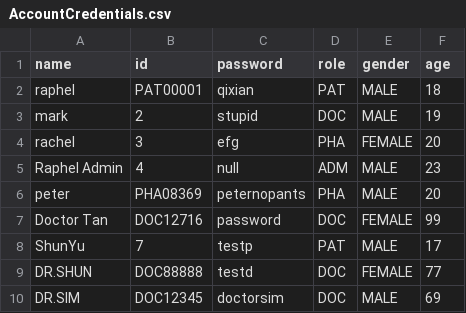
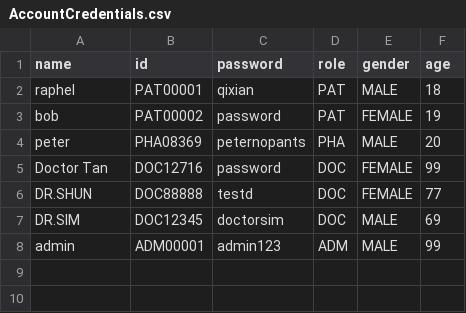
Before and after one commit to RaphelSim/OOP-Project, a CSV file: Database/AccountCredentials.csv, drawn as a sheet.

```diff
--- a/Database/AccountCredentials.csv
+++ b/Database/AccountCredentials.csv
@@ -2,9 +2,7 @@ name,id,password,role,gender,age
 raphel,PAT00001,qixian,PAT,MALE,18
-mark,2,stupid,DOC,MALE,19
-rachel,3,efg,PHA,FEMALE,20
-Raphel Admin,4,null,ADM,MALE,23
+bob,PAT00002,password,PAT,FEMALE,19
 peter,PHA08369,peternopants,PHA,MALE,20
 Doctor Tan,DOC12716,password,DOC,FEMALE,99
-ShunYu,7,testp,PAT,MALE,17
 DR.SHUN,DOC88888,testd,DOC,FEMALE,77
 DR.SIM,DOC12345,doctorsim,DOC,MALE,69
+admin,ADM00001,admin123,ADM,MALE,99
```
Also changed, not shown: Database/DoctorsSchedule/DOC12345.csv, Database/DoctorsSchedule/DOC88888.csv, 21 other files.
